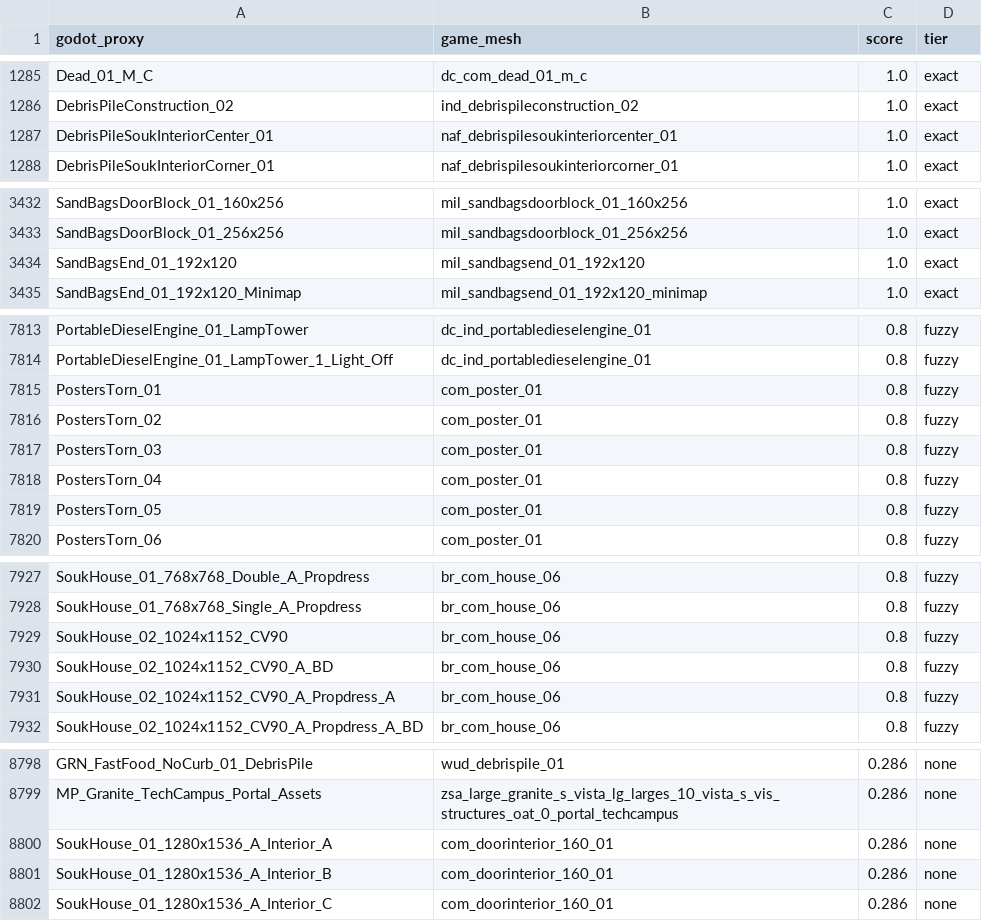
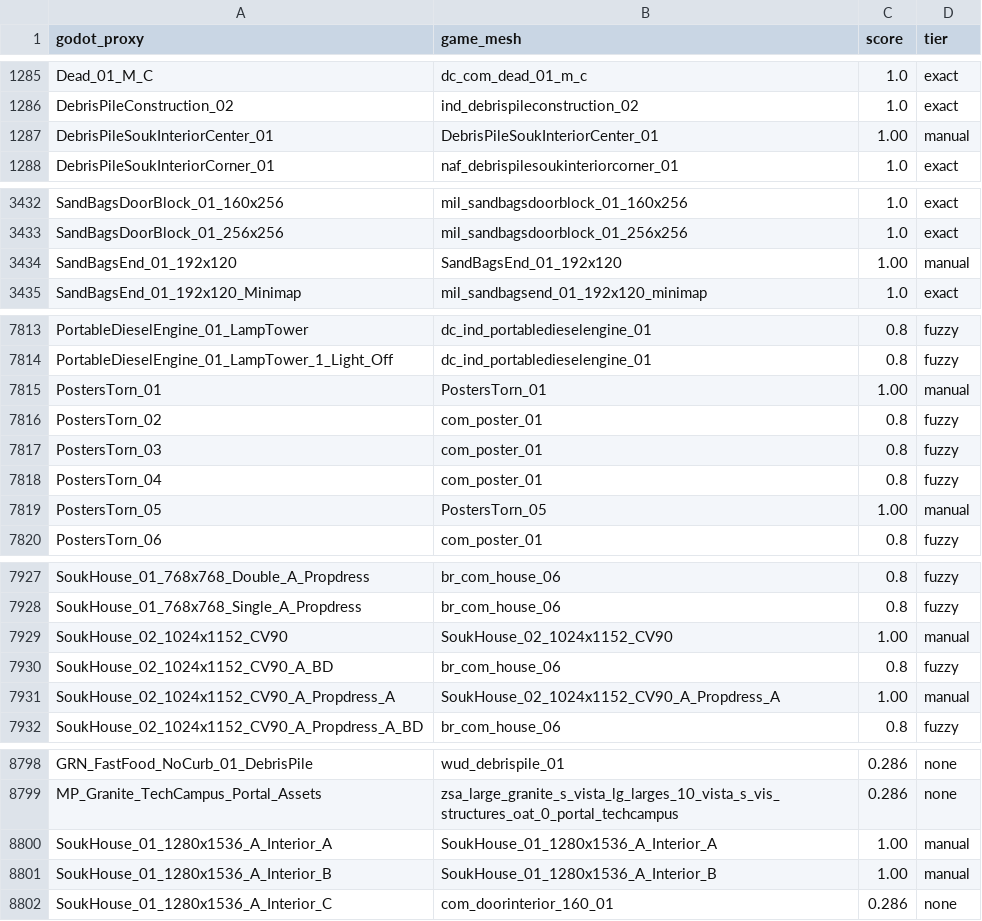
Before and after one commit to TabbedScamper/BF6_Model_Viewer, a TSV file: data/matches.tsv, drawn as a sheet; only a part is shown, gaps mark what is left out; the diff covers the shown part only.

Commit message:
Deliver prefab-assembled models for 40 composite Abbasid objects
Community report (Siege of Cairo): souk houses, wreck tanks, prop-dressed
vehicles, the palace, planters and posters were composite prefabs that
single-mesh matching could never represent - they shipped the wrong mesh or
nothing at all. These proxies are now pinned to proxy-named assembled models
(tier=manual) and the plugin manifest marks them nofit so the editor places
them exactly as the game builds them.

```diff
--- a/data/matches.tsv
+++ b/data/matches.tsv
@@ -1286,3 +1286,3 @@ Dead_01_M_C	dc_com_dead_01_m_c	1.0	exact
 DebrisPileConstruction_02	ind_debrispileconstruction_02	1.0	exact
-DebrisPileSoukInteriorCenter_01	naf_debrispilesoukinteriorcenter_01	1.0	exact
+DebrisPileSoukInteriorCenter_01	DebrisPileSoukInteriorCenter_01	1.00	manual
 DebrisPileSoukInteriorCorner_01	naf_debrispilesoukinteriorcorner_01	1.0	exact
@@ -3433,3 +3433,3 @@ SandBagsDoorBlock_01_160x256	mil_sandbagsdoorblock_01_160x256	1.0	exact
 SandBagsDoorBlock_01_256x256	mil_sandbagsdoorblock_01_256x256	1.0	exact
-SandBagsEnd_01_192x120	mil_sandbagsend_01_192x120	1.0	exact
+SandBagsEnd_01_192x120	SandBagsEnd_01_192x120	1.00	manual
 SandBagsEnd_01_192x120_Minimap	mil_sandbagsend_01_192x120_minimap	1.0	exact
@@ -7814,3 +7814,3 @@ PortableDieselEngine_01_LampTower	dc_ind_portabledieselengine_01	0.8	fuzzy
 PortableDieselEngine_01_LampTower_1_Light_Off	dc_ind_portabledieselengine_01	0.8	fuzzy
-PostersTorn_01	com_poster_01	0.8	fuzzy
+PostersTorn_01	PostersTorn_01	1.00	manual
 PostersTorn_02	com_poster_01	0.8	fuzzy
@@ -7818,3 +7818,3 @@ PostersTorn_03	com_poster_01	0.8	fuzzy
 PostersTorn_04	com_poster_01	0.8	fuzzy
-PostersTorn_05	com_poster_01	0.8	fuzzy
+PostersTorn_05	PostersTorn_05	1.00	manual
 PostersTorn_06	com_poster_01	0.8	fuzzy
@@ -7928,5 +7928,5 @@ SoukHouse_01_768x768_Double_A_Propdress	br_com_house_06	0.8	fuzzy
 SoukHouse_01_768x768_Single_A_Propdress	br_com_house_06	0.8	fuzzy
-SoukHouse_02_1024x1152_CV90	br_com_house_06	0.8	fuzzy
+SoukHouse_02_1024x1152_CV90	SoukHouse_02_1024x1152_CV90	1.00	manual
 SoukHouse_02_1024x1152_CV90_A_BD	br_com_house_06	0.8	fuzzy
-SoukHouse_02_1024x1152_CV90_A_Propdress_A	br_com_house_06	0.8	fuzzy
+SoukHouse_02_1024x1152_CV90_A_Propdress_A	SoukHouse_02_1024x1152_CV90_A_Propdress_A	1.00	manual
 SoukHouse_02_1024x1152_CV90_A_Propdress_A_BD	br_com_house_06	0.8	fuzzy
@@ -8799,4 +8799,4 @@ GRN_FastFood_NoCurb_01_DebrisPile	wud_debrispile_01	0.286	none
 MP_Granite_TechCampus_Portal_Assets	zsa_large_granite_s_vista_lg_larges_10_vista_s_vis_structures_oat_0_portal_techcampus	0.286	none
-SoukHouse_01_1280x1536_A_Interior_A	com_doorinterior_160_01	0.286	none
-SoukHouse_01_1280x1536_A_Interior_B	com_doorinterior_160_01	0.286	none
+SoukHouse_01_1280x1536_A_Interior_A	SoukHouse_01_1280x1536_A_Interior_A	1.00	manual
+SoukHouse_01_1280x1536_A_Interior_B	SoukHouse_01_1280x1536_A_Interior_B	1.00	manual
 SoukHouse_01_1280x1536_A_Interior_C	com_doorinterior_160_01	0.286	none
```
Also changed, not shown: 96 edited cells elsewhere in this file, 2 other files.
